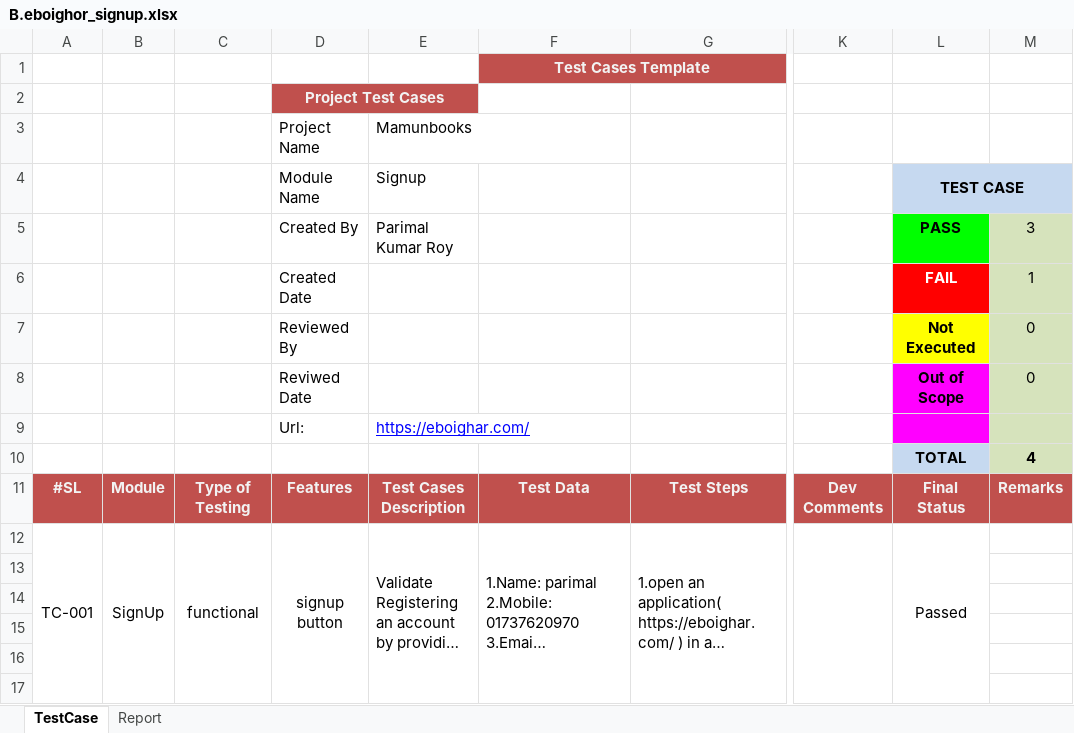
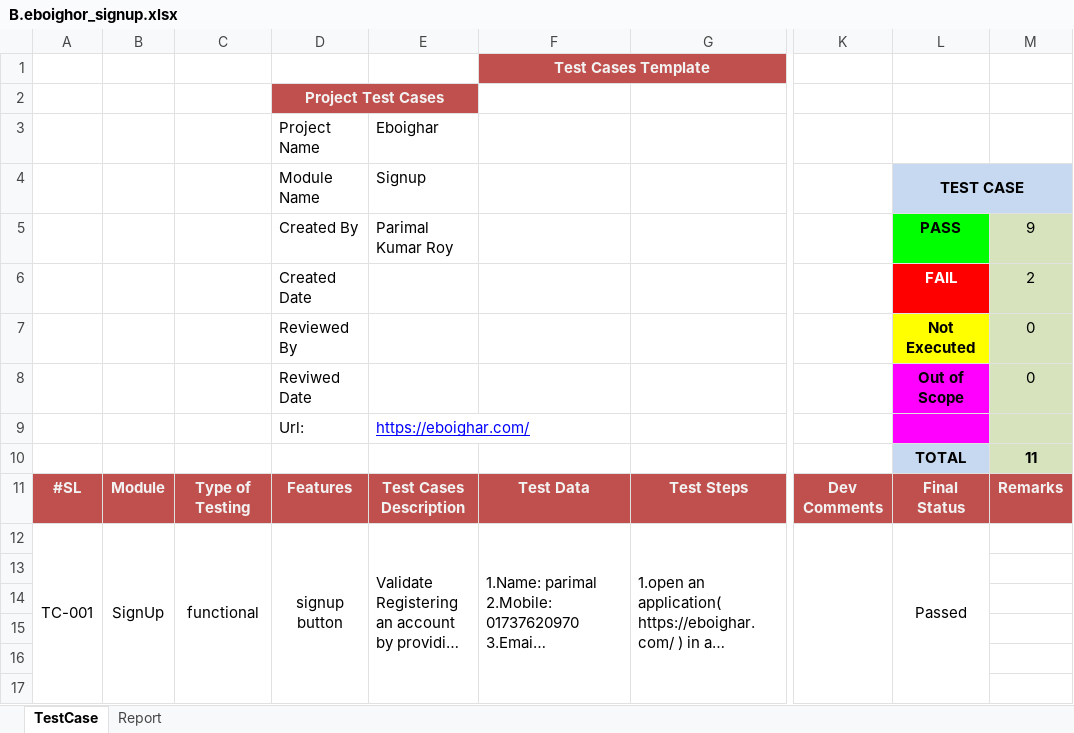
Before and after one commit to parimalroy/Test-Case, an Excel workbook: B.eboighor_signup.xlsx, sheet TestCase, drawn as a sheet; only a part is shown, gaps mark what is left out; long unchanged cells end in …; values as stored, in another font and other column widths than the file's, no borders; conditional formats not drawn; the diff covers the shown part only; the diff names each change by its address in the sheet, - before the commit and + after, or states it on an @@ line.

Commit message:
eboighar test case added

```diff
--- a/B.eboighor_signup.xlsx (sheet TestCase)
+++ b/B.eboighor_signup.xlsx (sheet TestCase)
-E3: Mamunbooks
+E3: Eboighar
-M5: 3
+M5: 9
-M6: 1
+M6: 2
-M10: 4
+M10: 11
```
Also changed, not shown: 6 added rows, 6 removed rows, 9 edited cells and merged cells elsewhere in this sheet, sheet Report, charts or pictures, 1 other file.
